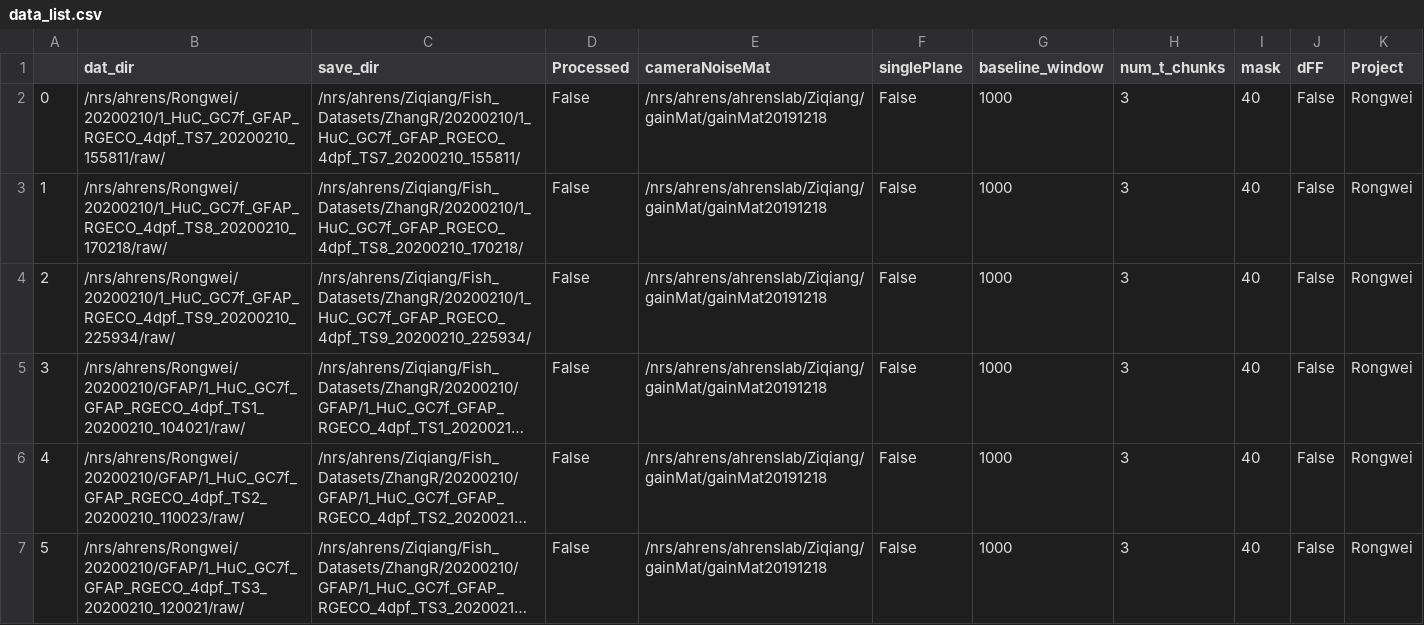
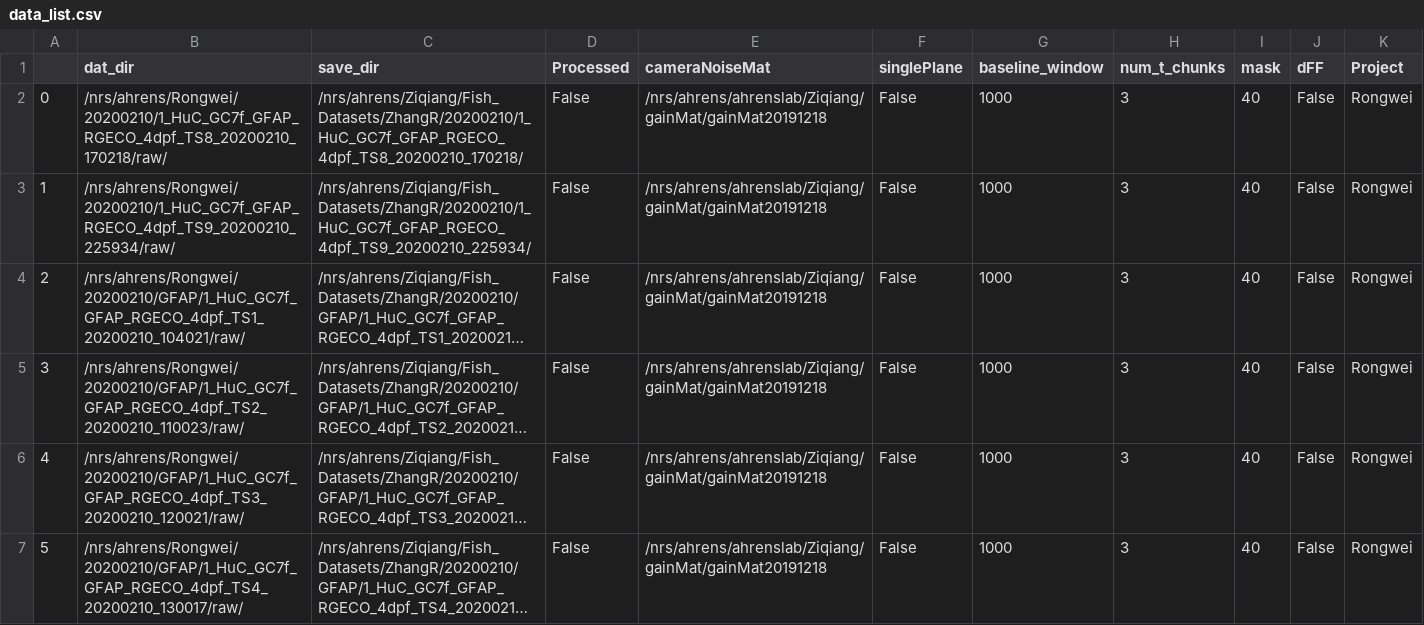
Before and after one commit to zqwei/Ahrenslab_data_processing, a CSV file: data_list.csv, drawn as a sheet; only a part is shown; the shorter side is filled out with more unchanged rows; long unchanged cells end in …; removed rows and columns are numbered as before the commit, all else as after; the diff names each change by its address in the sheet, - before the commit and + after, or states it on an @@ line.

Commit message:
update processing table

```diff
--- a/data_list.csv
+++ b/data_list.csv
-row 2: 0 | /nrs/ahrens/Rongwei/20200210/1_HuC_GC7f_GFAP_RGECO_4dpf_TS7_20200210_155811/raw/ | /nrs/ahrens/Ziqiang/Fish_Datasets/ZhangR/20200210/1_HuC_GC7f_GFAP_RGECO_4dpf_TS7_20200210_155811/ | False | /nrs/ahrens/ahrenslab/Ziqiang/gainMat/gainMat20191218 | False | 1000 | 3 | 40 | False | Rongwei
@@ column A renumbered from row 2 down @@
```
Also changed, not shown: finshed_data_list.csv.
